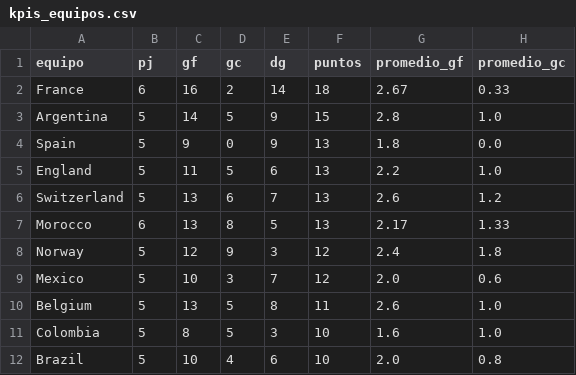
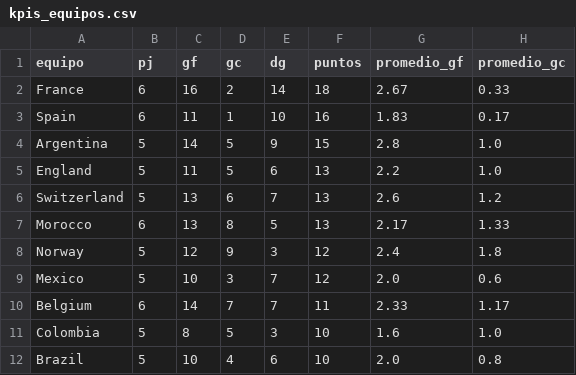
Before and after one commit to dbouzada/mundial-2026-data, a CSV file: data/processed/kpis_equipos.csv, drawn as a sheet; only a part is shown.

```diff
--- a/data/processed/kpis_equipos.csv
+++ b/data/processed/kpis_equipos.csv
@@ -2,4 +2,4 @@ equipo,pj,gf,gc,dg,puntos,promedio_gf,promedio_gc
 France,6,16,2,14,18,2.67,0.33
+Spain,6,11,1,10,16,1.83,0.17
 Argentina,5,14,5,9,15,2.8,1.0
-Spain,5,9,0,9,13,1.8,0.0
 England,5,11,5,6,13,2.2,1.0
@@ -9,3 +9,3 @@ Norway,5,12,9,3,12,2.4,1.8
 Mexico,5,10,3,7,12,2.0,0.6
-Belgium,5,13,5,8,11,2.6,1.0
+Belgium,6,14,7,7,11,2.33,1.17
 Colombia,5,8,5,3,10,1.6,1.0
```
Also changed, not shown: data/processed/matches.csv, 2 other files.
